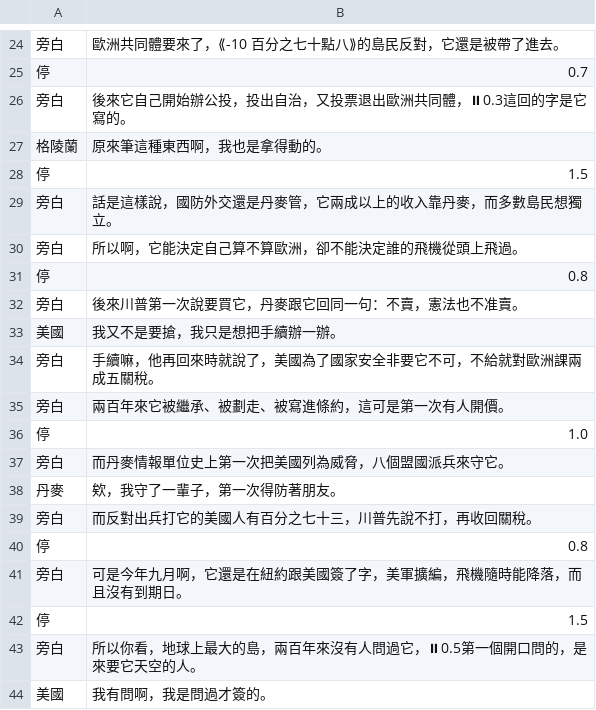
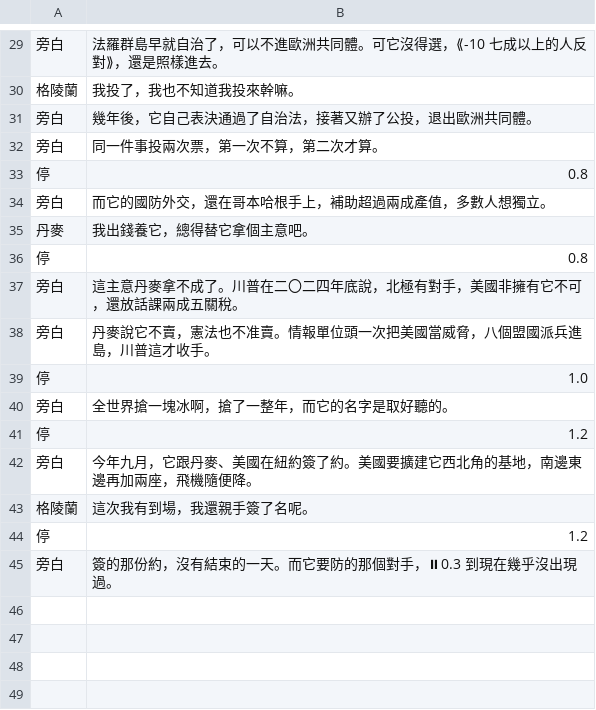
Before and after one commit to ifishlin/geo-pipeline, a TSV file: geo/stories/trump-greenland/3-script.tsv, drawn as a sheet; only a part is shown, gaps mark what is left out; the diff covers the shown part only.

```diff
--- a/geo/stories/trump-greenland/3-script.tsv
+++ b/geo/stories/trump-greenland/3-script.tsv
@@ -24,21 +29,17 @@
-旁白	歐洲共同體要來了，⟪-10 百分之七十點八⟫的島民反對，它還是被帶了進去。
-停	0.7
-旁白	後來它自己開始辦公投，投出自治，又投票退出歐洲共同體，⏸0.3這回的字是它寫的。
-格陵蘭	原來筆這種東西啊，我也是拿得動的。
-停	1.5
-旁白	話是這樣說，國防外交還是丹麥管，它兩成以上的收入靠丹麥，而多數島民想獨立。
-旁白	所以啊，它能決定自己算不算歐洲，卻不能決定誰的飛機從頭上飛過。
+旁白	法羅群島早就自治了，可以不進歐洲共同體。可它沒得選，⟪-10 七成以上的人反對⟫，還是照樣進去。
+格陵蘭	我投了，我也不知道我投來幹嘛。
+旁白	幾年後，它自己表決通過了自治法，接著又辦了公投，退出歐洲共同體。
+旁白	同一件事投兩次票，第一次不算，第二次才算。
 停	0.8
-旁白	後來川普第一次說要買它，丹麥跟它回同一句：不賣，憲法也不准賣。
-美國	我又不是要搶，我只是想把手續辦一辦。
-旁白	手續嘛，他再回來時就說了，美國為了國家安全非要它不可，不給就對歐洲課兩成五關稅。
-旁白	兩百年來它被繼承、被劃走、被寫進條約，這可是第一次有人開價。
+旁白	而它的國防外交，還在哥本哈根手上，補助超過兩成產值，多數人想獨立。
+丹麥	我出錢養它，總得替它拿個主意吧。
+停	0.8
+旁白	這主意丹麥拿不成了。川普在二〇二四年底說，北極有對手，美國非擁有它不可，還放話課兩成五關稅。
+旁白	丹麥說它不賣，憲法也不准賣。情報單位頭一次把美國當威脅，八個盟國派兵進島，川普這才收手。
 停	1.0
-旁白	而丹麥情報單位史上第一次把美國列為威脅，八個盟國派兵來守它。
-丹麥	欸，我守了一輩子，第一次得防著朋友。
-旁白	而反對出兵打它的美國人有百分之七十三，川普先說不打，再收回關稅。
-停	0.8
-旁白	可是今年九月啊，它還是在紐約跟美國簽了字，美軍擴編，飛機隨時能降落，而且沒有到期日。
-停	1.5
-旁白	所以你看，地球上最大的島，兩百年來沒有人問過它，⏸0.5第一個開口問的，是來要它天空的人。
-美國	我有問啊，我是問過才簽的。
+旁白	全世界搶一塊冰啊，搶了一整年，而它的名字是取好聽的。
+停	1.2
+旁白	今年九月，它跟丹麥、美國在紐約簽了約。美國要擴建它西北角的基地，南邊東邊再加兩座，飛機隨便降。
+格陵蘭	這次我有到場，我還親手簽了名呢。
+停	1.2
+旁白	簽的那份約，沒有結束的一天。而它要防的那個對手，⏸0.3 到現在幾乎沒出現過。
```
Also changed, not shown: 9 added rows, 4 removed rows and 16 edited cells elsewhere in this file, geo/stories/trump-greenland/3-script.parts.tsv, geo/stories/trump-greenland/3-script.plain.tsv, 50 other files.
